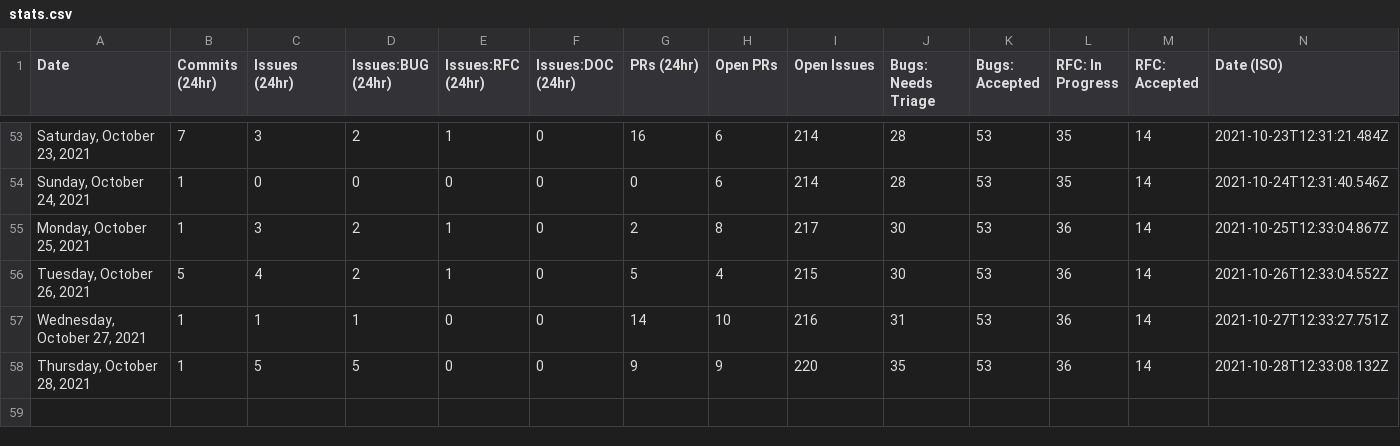
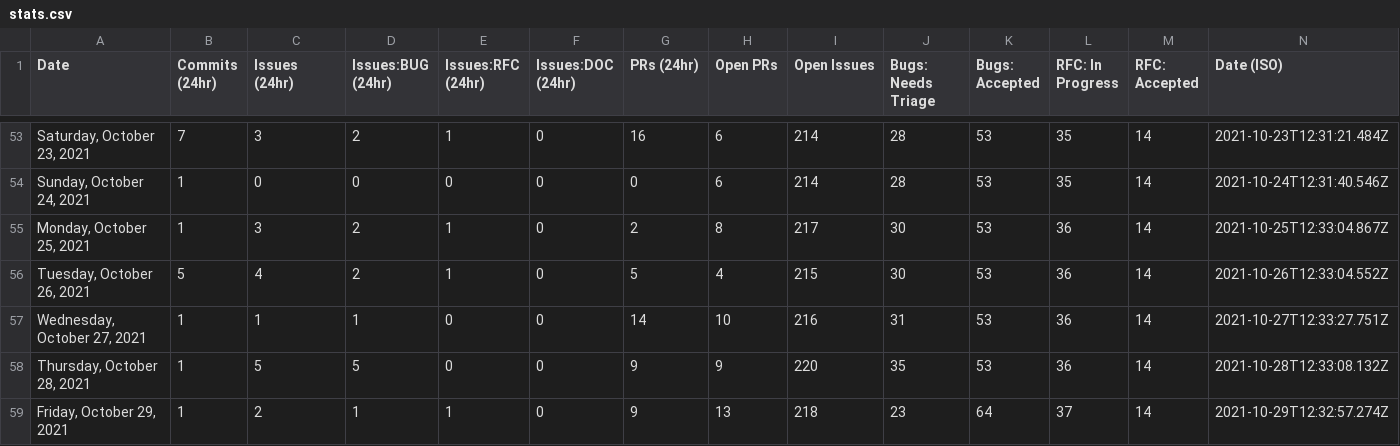
Before and after one commit to akellbl4/astro, a CSV file: scripts/stats/stats.csv, drawn as a sheet; only a part is shown, gaps mark what is left out; the diff names each change by its address in the sheet, - before the commit and + after, or states it on an @@ line.

```diff
--- a/scripts/stats/stats.csv
+++ b/scripts/stats/stats.csv
+row 59: Friday, October 29, 2021 | 1 | 2 | 1 | 1 | 0 | 9 | 13 | 218 | 23 | 64 | 37 | 14 | 2021-10-29T12:32:57.274Z
```
